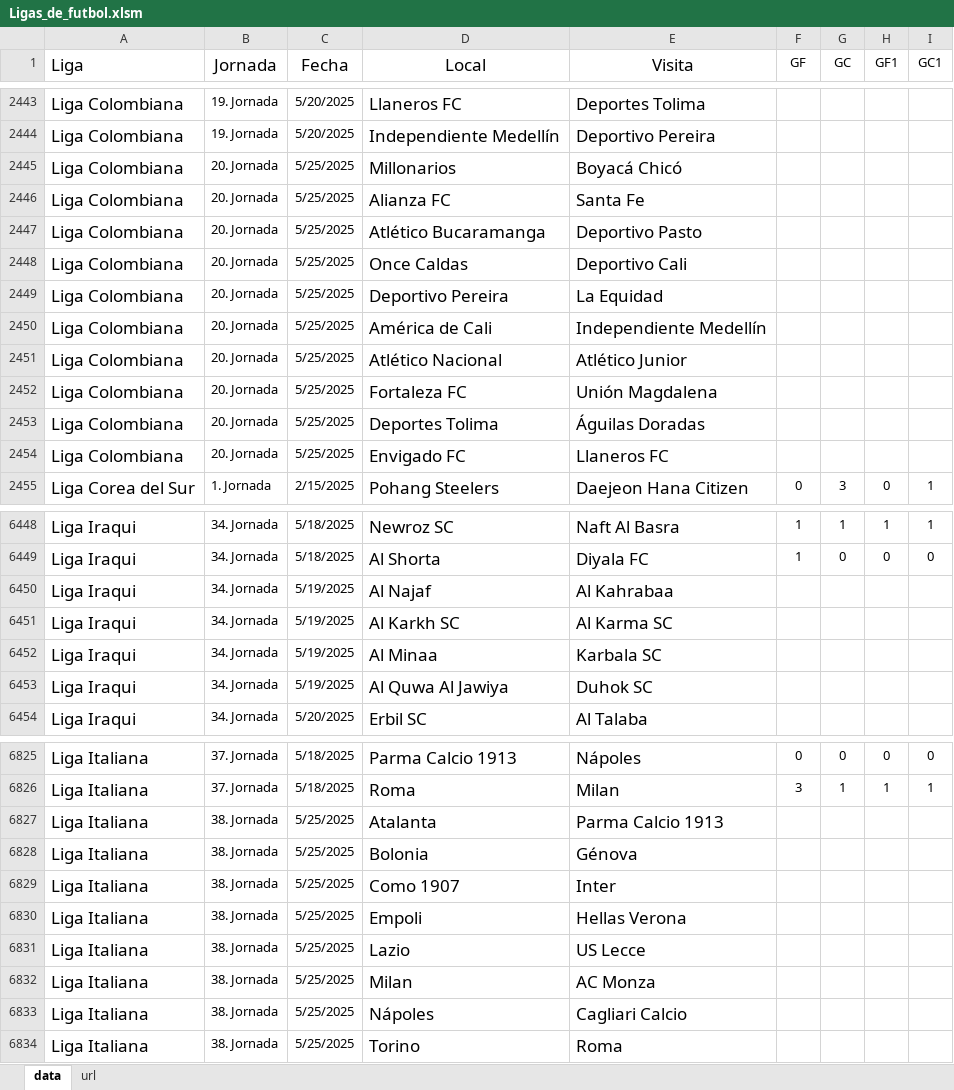
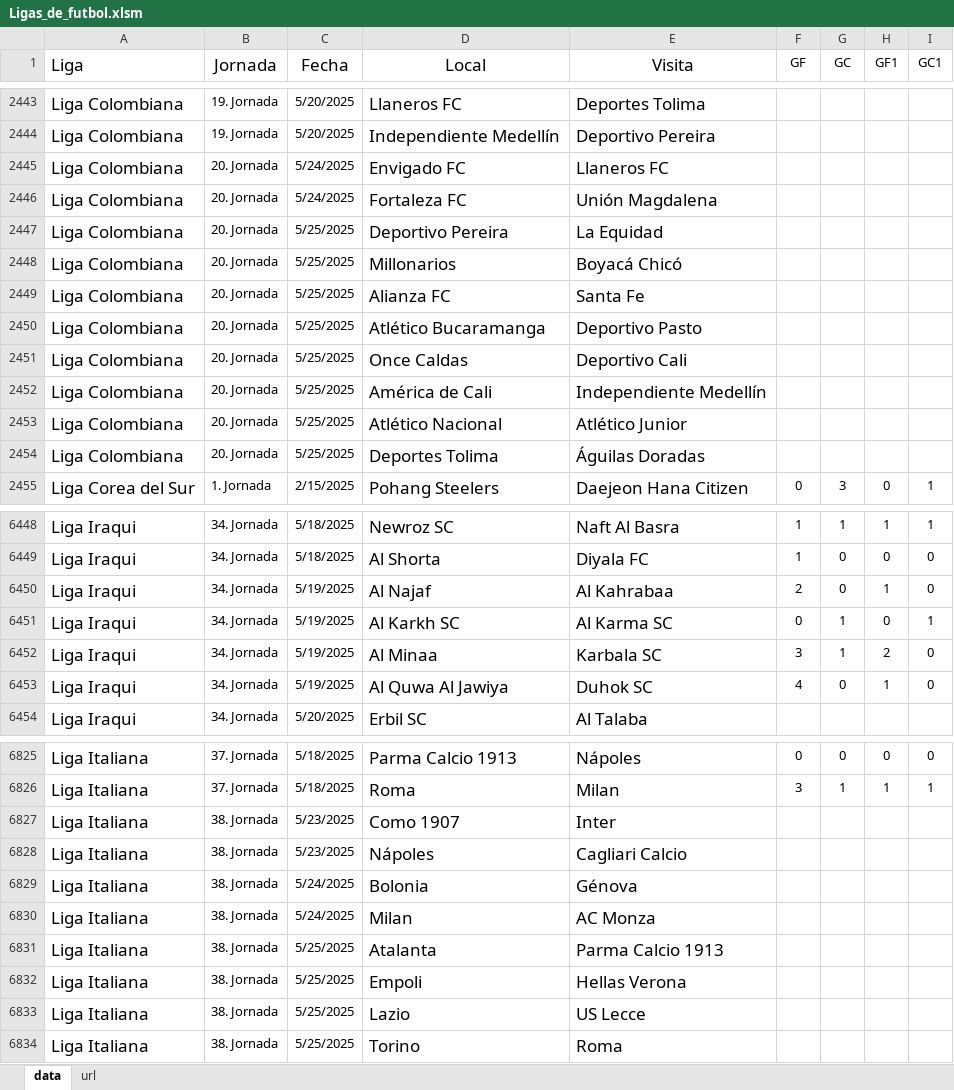
Before and after one commit to SistGoyPeru/Analisis_Ligas_Deportivas, an Excel workbook: Ligas_de_futbol.xlsm, sheet data, drawn as a sheet; only a part is shown, gaps mark what is left out; values as stored, in another font and other column widths than the file's, no borders; table styles not drawn; removed rows and columns are numbered as before the commit, all else as after; the diff covers the shown part only; the diff names each change by its address in the sheet, - before the commit and + after, or states it on an @@ line.

Commit message:
liga actu

```diff
--- a/Ligas_de_futbol.xlsm (sheet data)
+++ b/Ligas_de_futbol.xlsm (sheet data)
+row 2445: Liga Colombiana | 20. Jornada | 5/24/2025 | Envigado FC | Llaneros FC
+row 2446: Liga Colombiana | 20. Jornada | 5/24/2025 | Fortaleza FC | Unión Magdalena
@@ row 2449 moved to row 2447: Liga Colombiana @@
-row 2452: Liga Colombiana | 20. Jornada | 5/25/2025 | Fortaleza FC | Unión Magdalena
-row 2454: Liga Colombiana | 20. Jornada | 5/25/2025 | Envigado FC | Llaneros FC
-F6450 (GF): (empty)
+F6450 (GF): 2
-G6450 (GC): (empty)
+G6450 (GC): 0
-H6450 (GF1): (empty)
+H6450 (GF1): 1
-I6450 (GC1): (empty)
+I6450 (GC1): 0
-F6451 (GF): (empty)
+F6451 (GF): 0
-G6451:G6452 (GC): (empty)
+G6451:G6452 (GC): 1
-H6451 (GF1): (empty)
+H6451 (GF1): 0
-I6451 (GC1): (empty)
+I6451 (GC1): 1
-F6452 (GF): (empty)
+F6452 (GF): 3
-H6452 (GF1): (empty)
+H6452 (GF1): 2
-I6452:I6453 (GC1): (empty)
+I6452:I6453 (GC1): 0
-F6453 (GF): (empty)
+F6453 (GF): 4
-G6453 (GC): (empty)
+G6453 (GC): 0
-H6453 (GF1): (empty)
+H6453 (GF1): 1
+row 6827: Liga Italiana | 38. Jornada | 5/23/2025 | Como 1907 | Inter
+row 6828: Liga Italiana | 38. Jornada | 5/23/2025 | Nápoles | Cagliari Calcio
+row 6829: Liga Italiana | 38. Jornada | 5/24/2025 | Bolonia | Génova
+row 6830: Liga Italiana | 38. Jornada | 5/24/2025 | Milan | AC Monza
-row 6828: Liga Italiana | 38. Jornada | 5/25/2025 | Bolonia | Génova
-row 6829: Liga Italiana | 38. Jornada | 5/25/2025 | Como 1907 | Inter
-row 6832: Liga Italiana | 38. Jornada | 5/25/2025 | Milan | AC Monza
-row 6833: Liga Italiana | 38. Jornada | 5/25/2025 | Nápoles | Cagliari Calcio
```
Also changed, not shown: 1 added row, 1 removed row, 2 moved rows and 65 edited cells elsewhere in this sheet, 3 other files.
